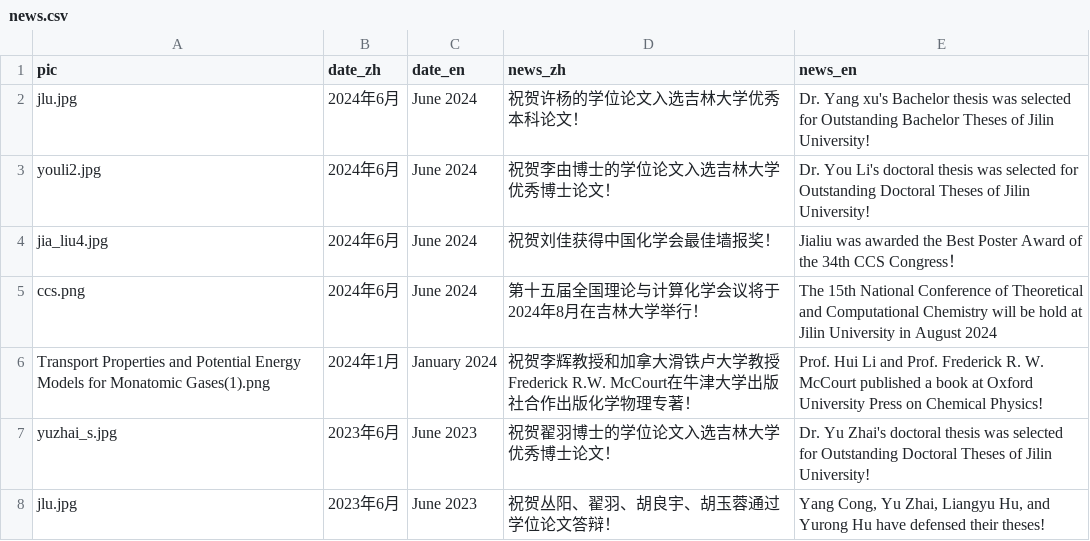
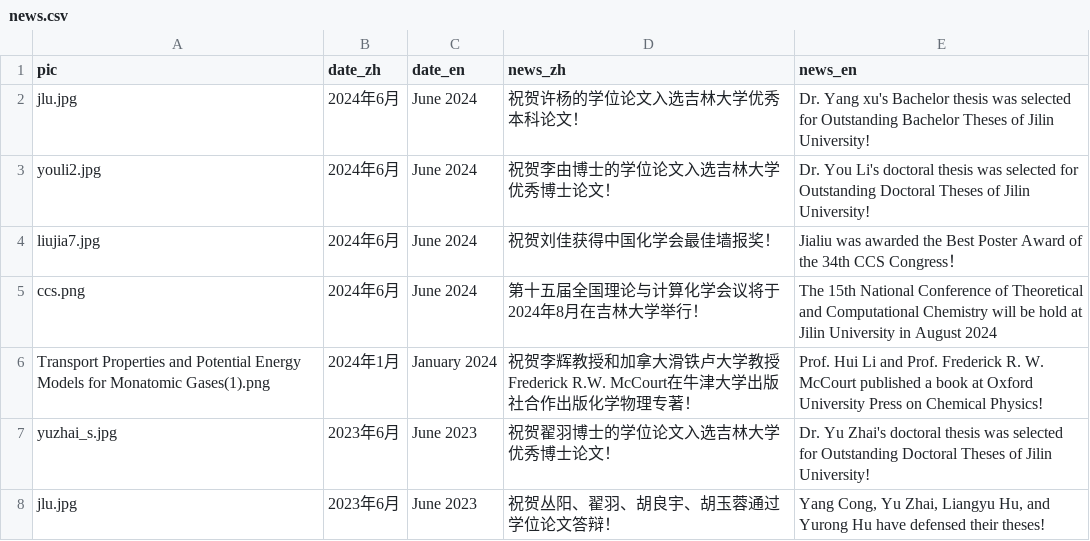
Before and after one commit to huili-group/huili-group.github.io, a CSV file: data/news.csv, drawn as a sheet; only a part is shown.

Commit message:
Update news.csv

```diff
--- a/data/news.csv
+++ b/data/news.csv
@@ -3,3 +3,3 @@ jlu.jpg,2024年6月,June 2024,祝贺许杨的学位论文入选吉林大学优
 youli2.jpg,2024年6月,June 2024,祝贺李由博士的学位论文入选吉林大学优秀博士论文！ ,Dr. You Li's doctoral thesis was selected for Outstanding Doctoral Theses of Jilin University!,,,,,,
-jia_liu4.jpg,2024年6月,June 2024,祝贺刘佳获得中国化学会最佳墙报奖！,Jialiu was awarded the Best Poster Award of the 34th CCS Congress！ ,,,,,,
+liujia7.jpg,2024年6月,June 2024,祝贺刘佳获得中国化学会最佳墙报奖！,Jialiu was awarded the Best Poster Award of the 34th CCS Congress！ ,,,,,,
 ccs.png,2024年6月,June 2024,第十五届全国理论与计算化学会议将于2024年8月在吉林大学举行！,The 15th National Conference of Theoretical and Computational Chemistry will be hold at Jilin University in August 2024,,,,,,
```
